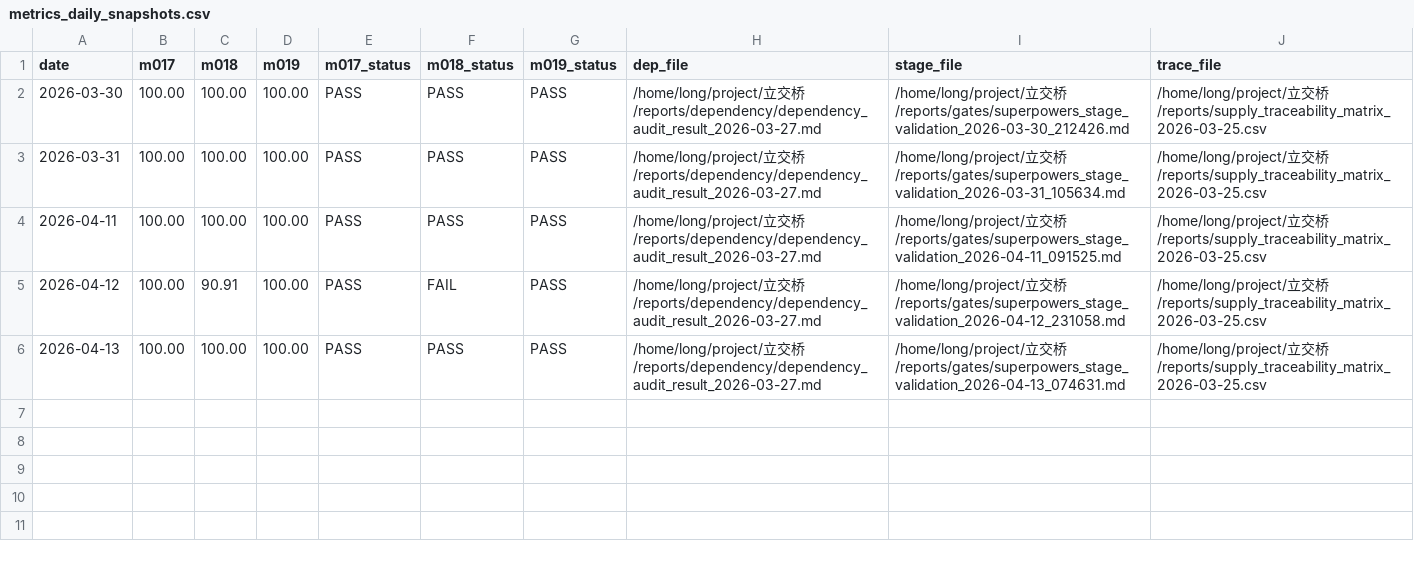
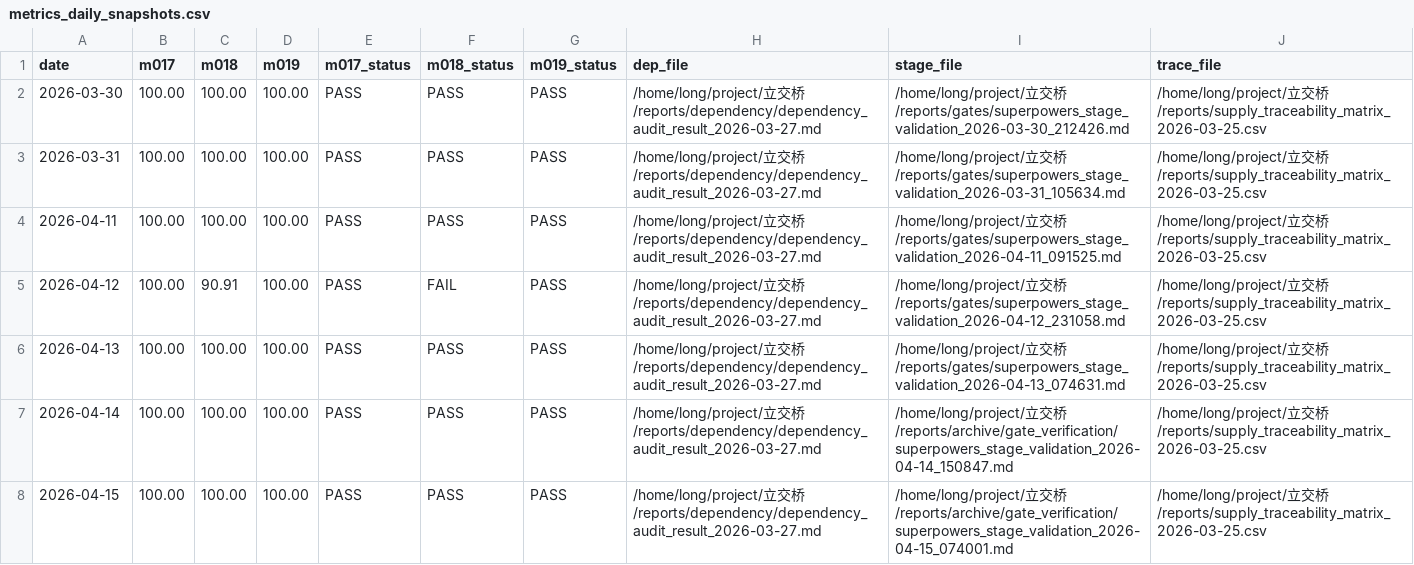
Before and after one commit to phamnazage-jpg/lijiaoqiao, a CSV file: reports/archive/gate_verification/metrics_daily_snapshots.csv, drawn as a sheet.

Commit message:
docs(reports): archive april verification evidence
Add the 2026-04-14 and 2026-04-15 gate verification outputs, metric snapshots, trend reports, and design-drift daily reports.

This clears the remaining generated report changes from the worktree while preserving the validation evidence emitted during the refactor follow-up runs.

```diff
--- a/reports/archive/gate_verification/metrics_daily_snapshots.csv
+++ b/reports/archive/gate_verification/metrics_daily_snapshots.csv
@@ -6 +6,3 @@ date,m017,m018,m019,m017_status,m018_status,m019_status,dep_file,stage_file,trac
 2026-04-13,100.00,100.00,100.00,PASS,PASS,PASS,/home/long/project/立交桥/reports/dependency/dependency_audit_result_2026-03-27.md,/home/long/project/立交桥/reports/gates/superpowers_stage_validation_2026-04-13_074631.md,/home/long/project/立交桥/reports/supply_traceability_matrix_2026-03-25.csv
+2026-04-14,100.00,100.00,100.00,PASS,PASS,PASS,/home/long/project/立交桥/reports/dependency/dependency_audit_result_2026-03-27.md,/home/long/project/立交桥/reports/archive/gate_verification/superpowers_stage_validation_2026-04-14_150847.md,/home/long/project/立交桥/reports/supply_traceability_matrix_2026-03-25.csv
+2026-04-15,100.00,100.00,100.00,PASS,PASS,PASS,/home/long/project/立交桥/reports/dependency/dependency_audit_result_2026-03-27.md,/home/long/project/立交桥/reports/archive/gate_verification/superpowers_stage_validation_2026-04-15_074001.md,/home/long/project/立交桥/reports/supply_traceability_matrix_2026-03-25.csv
```
Also changed, not shown: 40 other files.
